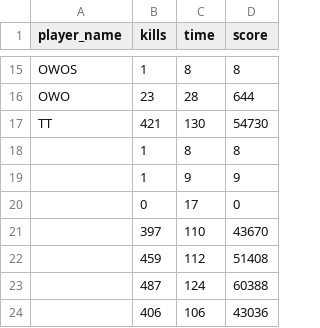
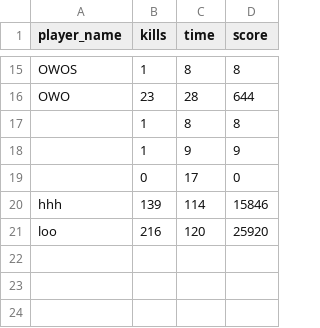
Before and after one commit to ARG-NCTU/oop-proj-survive, a CSV file: rank_data.csv, drawn as a sheet; only a part is shown, gaps mark what is left out.

Commit message:
delete too high record

```diff
--- a/rank_data.csv
+++ b/rank_data.csv
@@ -16,3 +16,2 @@ OWOS,1,8,8
 OWO,23,28,644
-TT,421,130,54730
 ,1,8,8
@@ -20,5 +19,3 @@ TT,421,130,54730
 ,0,17,0
-,397,110,43670
-,459,112,51408
-,487,124,60388
-,406,106,43036
+hhh,139,114,15846
+loo,216,120,25920
```
